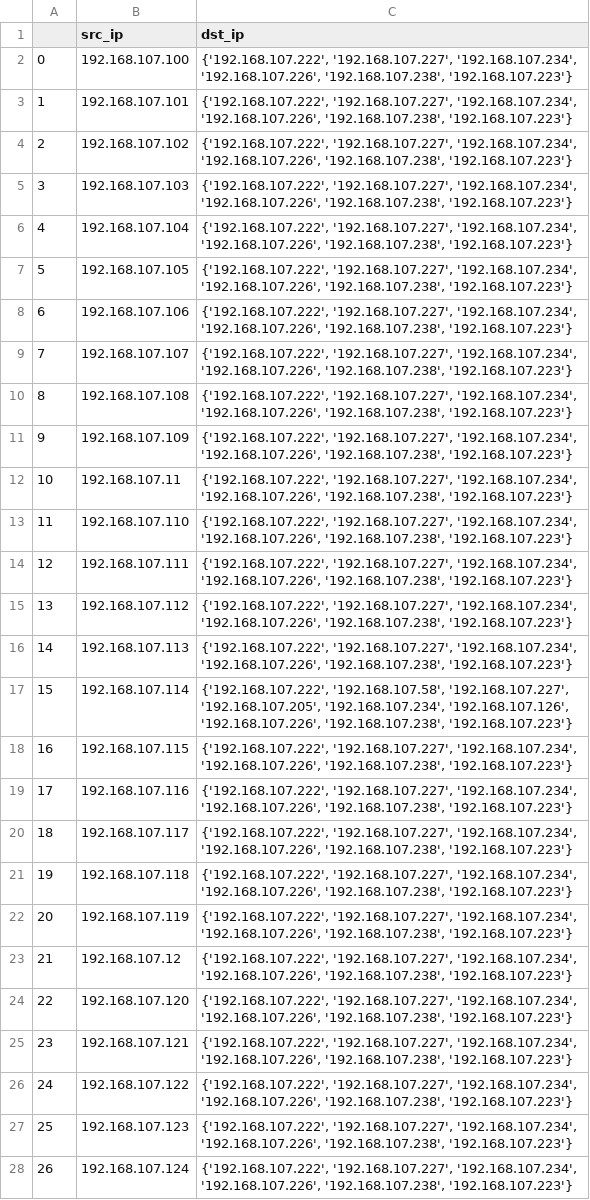
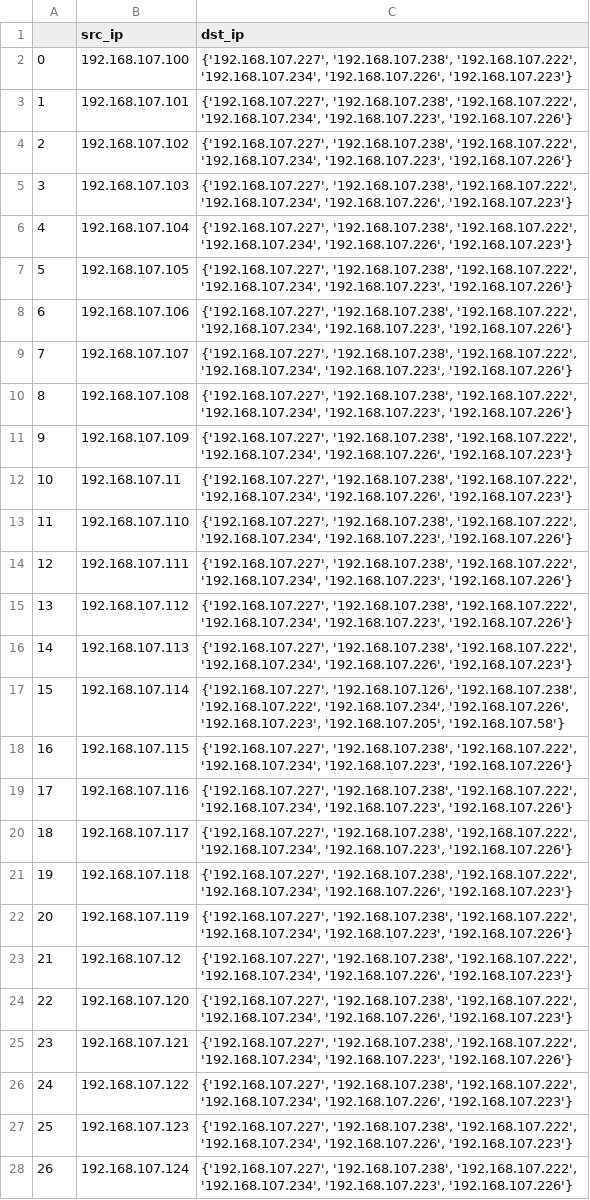
Before and after one commit to Pedro-Lopes-Frisson/srcp2, a CSV file: test_coms_internal.csv, drawn as a sheet; only a part is shown; the diff covers the shown part only; the diff names each change by its address in the sheet, - before the commit and + after, or states it on an @@ line.

```diff
--- a/test_coms_internal.csv
+++ b/test_coms_internal.csv
-C2 (dst_ip): {'192.168.107.222', '192.168.107.227', '192.168.107.234', '192.168.107.226', '192.168.107.238', '192.168.107.223'}
+C2 (dst_ip): {'192.168.107.227', '192.168.107.238', '192.168.107.222', '192.168.107.234', '192.168.107.226', '192.168.107.223'}
-C3:C4 (dst_ip): {'192.168.107.222', '192.168.107.227', '192.168.107.234', '192.168.107.226', '192.168.107.238', '192.168.107.223'}
+C3:C4 (dst_ip): {'192.168.107.227', '192.168.107.238', '192.168.107.222', '192.168.107.234', '192.168.107.223', '192.168.107.226'}
-C5:C6 (dst_ip): {'192.168.107.222', '192.168.107.227', '192.168.107.234', '192.168.107.226', '192.168.107.238', '192.168.107.223'}
+C5:C6 (dst_ip): {'192.168.107.227', '192.168.107.238', '192.168.107.222', '192.168.107.234', '192.168.107.226', '192.168.107.223'}
-C7:C10 (dst_ip): {'192.168.107.222', '192.168.107.227', '192.168.107.234', '192.168.107.226', '192.168.107.238', '192.168.107.223'}
+C7:C10 (dst_ip): {'192.168.107.227', '192.168.107.238', '192.168.107.222', '192.168.107.234', '192.168.107.223', '192.168.107.226'}
-C11:C12 (dst_ip): {'192.168.107.222', '192.168.107.227', '192.168.107.234', '192.168.107.226', '192.168.107.238', '192.168.107.223'}
+C11:C12 (dst_ip): {'192.168.107.227', '192.168.107.238', '192.168.107.222', '192.168.107.234', '192.168.107.226', '192.168.107.223'}
-C13:C15 (dst_ip): {'192.168.107.222', '192.168.107.227', '192.168.107.234', '192.168.107.226', '192.168.107.238', '192.168.107.223'}
+C13:C15 (dst_ip): {'192.168.107.227', '192.168.107.238', '192.168.107.222', '192.168.107.234', '192.168.107.223', '192.168.107.226'}
-C16 (dst_ip): {'192.168.107.222', '192.168.107.227', '192.168.107.234', '192.168.107.226', '192.168.107.238', '192.168.107.223'}
+C16 (dst_ip): {'192.168.107.227', '192.168.107.238', '192.168.107.222', '192.168.107.234', '192.168.107.226', '192.168.107.223'}
-C17 (dst_ip): {'192.168.107.222', '192.168.107.58', '192.168.107.227', '192.168.107.205', '192.168.107.234', '192.168.107.126', '192.168.107.226', '192.168.107.238', '192.168.107.223'}
+C17 (dst_ip): {'192.168.107.227', '192.168.107.126', '192.168.107.238', '192.168.107.222', '192.168.107.234', '192.168.107.226', '192.168.107.223', '192.168.107.205', '192.168.107.58'}
-C18:C20 (dst_ip): {'192.168.107.222', '192.168.107.227', '192.168.107.234', '192.168.107.226', '192.168.107.238', '192.168.107.223'}
+C18:C20 (dst_ip): {'192.168.107.227', '192.168.107.238', '192.168.107.222', '192.168.107.234', '192.168.107.223', '192.168.107.226'}
-C21 (dst_ip): {'192.168.107.222', '192.168.107.227', '192.168.107.234', '192.168.107.226', '192.168.107.238', '192.168.107.223'}
+C21 (dst_ip): {'192.168.107.227', '192.168.107.238', '192.168.107.222', '192.168.107.234', '192.168.107.226', '192.168.107.223'}
-C22 (dst_ip): {'192.168.107.222', '192.168.107.227', '192.168.107.234', '192.168.107.226', '192.168.107.238', '192.168.107.223'}
+C22 (dst_ip): {'192.168.107.227', '192.168.107.238', '192.168.107.222', '192.168.107.234', '192.168.107.223', '192.168.107.226'}
-C23:C24 (dst_ip): {'192.168.107.222', '192.168.107.227', '192.168.107.234', '192.168.107.226', '192.168.107.238', '192.168.107.223'}
+C23:C24 (dst_ip): {'192.168.107.227', '192.168.107.238', '192.168.107.222', '192.168.107.234', '192.168.107.226', '192.168.107.223'}
-C25 (dst_ip): {'192.168.107.222', '192.168.107.227', '192.168.107.234', '192.168.107.226', '192.168.107.238', '192.168.107.223'}
+C25 (dst_ip): {'192.168.107.227', '192.168.107.238', '192.168.107.222', '192.168.107.234', '192.168.107.223', '192.168.107.226'}
-C26:C27 (dst_ip): {'192.168.107.222', '192.168.107.227', '192.168.107.234', '192.168.107.226', '192.168.107.238', '192.168.107.223'}
+C26:C27 (dst_ip): {'192.168.107.227', '192.168.107.238', '192.168.107.222', '192.168.107.234', '192.168.107.226', '192.168.107.223'}
-C28 (dst_ip): {'192.168.107.222', '192.168.107.227', '192.168.107.234', '192.168.107.226', '192.168.107.238', '192.168.107.223'}
+C28 (dst_ip): {'192.168.107.227', '192.168.107.238', '192.168.107.222', '192.168.107.234', '192.168.107.223', '192.168.107.226'}
```
Also changed, not shown: 170 edited cells elsewhere in this file, ips_com_coms_novas_na_rede_interna.csv, 2 other files.
